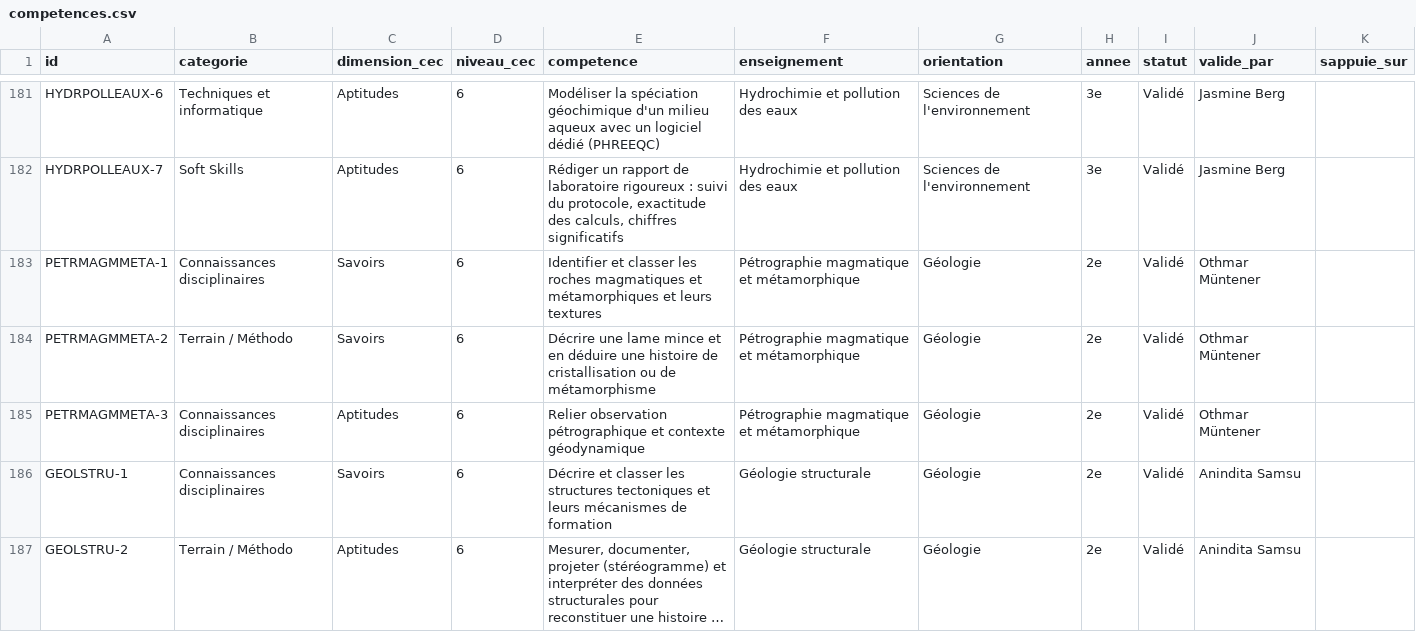
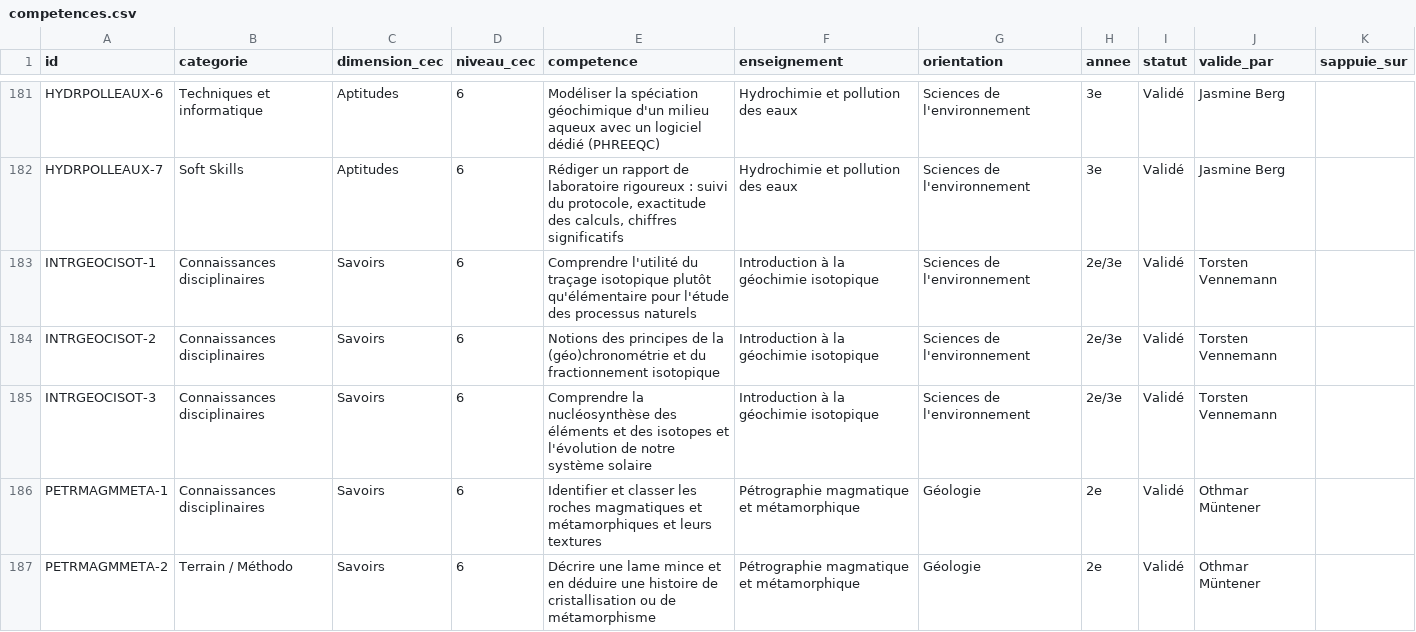
Before and after one commit to johannluthi/arbre-des-connaissances, a CSV file: data/competences.csv, drawn as a sheet; only a part is shown, gaps mark what is left out; the shorter side is filled out with more unchanged rows; long unchanged cells end in ….

```diff
--- a/data/competences.csv
+++ b/data/competences.csv
@@ -182,2 +182,5 @@ HYDRPOLLEAUX-6,Techniques et informatique,Aptitudes,6,Modéliser la spéciation
 HYDRPOLLEAUX-7,Soft Skills,Aptitudes,6,"Rédiger un rapport de laboratoire rigoureux : suivi du protocole, exactitude des calculs, chiffres significatifs",Hydrochimie et pollution des eaux,Sciences de l'environnement,3e,Validé,Jasmine Berg,
+INTRGEOCISOT-1,Connaissances disciplinaires,Savoirs,6,Comprendre l'utilité du traçage isotopique plutôt qu'élémentaire pour l'étude des processus naturels,Introduction à la géochimie isotopique,Sciences de l'environnement,2e/3e,Validé,Torsten Vennemann,
+INTRGEOCISOT-2,Connaissances disciplinaires,Savoirs,6,Notions des principes de la (géo)chronométrie et du fractionnement isotopique,Introduction à la géochimie isotopique,Sciences de l'environnement,2e/3e,Validé,Torsten Vennemann,
+INTRGEOCISOT-3,Connaissances disciplinaires,Savoirs,6,Comprendre la nucléosynthèse des éléments et des isotopes et l'évolution de notre système solaire,Introduction à la géochimie isotopique,Sciences de l'environnement,2e/3e,Validé,Torsten Vennemann,
 PETRMAGMMETA-1,Connaissances disciplinaires,Savoirs,6,Identifier et classer les roches magmatiques et métamorphiques et leurs textures,Pétrographie magmatique et métamorphique,Géologie,2e,Validé,Othmar Müntener,
```
Also changed, not shown: data/enseignements.csv, 2 other files.
